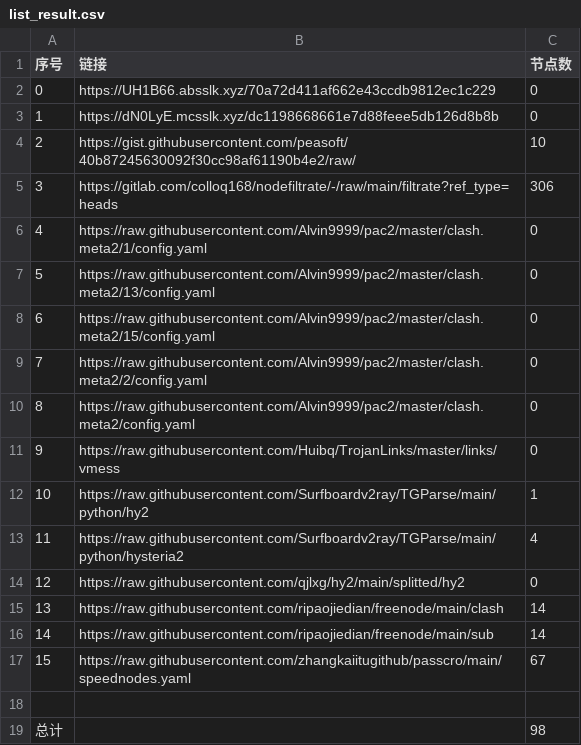
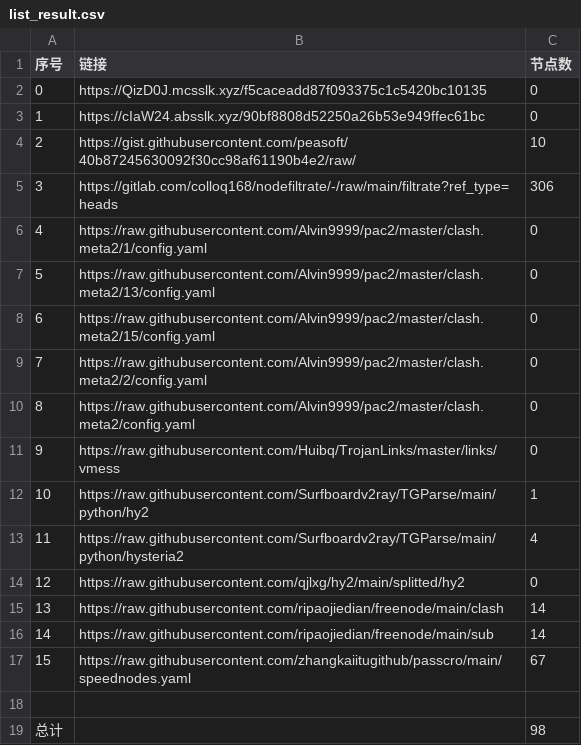
Before and after one commit to ohay5128/NoMoreWalls, a CSV file: list_result.csv, drawn as a sheet.

```diff
--- a/list_result.csv
+++ b/list_result.csv
@@ -1,4 +1,4 @@
 序号,链接,节点数
-0,https://UH1B66.absslk.xyz/70a72d411af662e43ccdb9812ec1c229,0
-1,https://dN0LyE.mcsslk.xyz/dc1198668661e7d88feee5db126d8b8b,0
+0,https://QizD0J.mcsslk.xyz/f5caceadd87f093375c1c5420bc10135,0
+1,https://cIaW24.absslk.xyz/90bf8808d52250a26b53e949ffec61bc,0
 2,https://gist.githubusercontent.com/peasoft/40b87245630092f30cc98af61190b4e2/raw/,10
```
Also changed, not shown: 5 other files.
